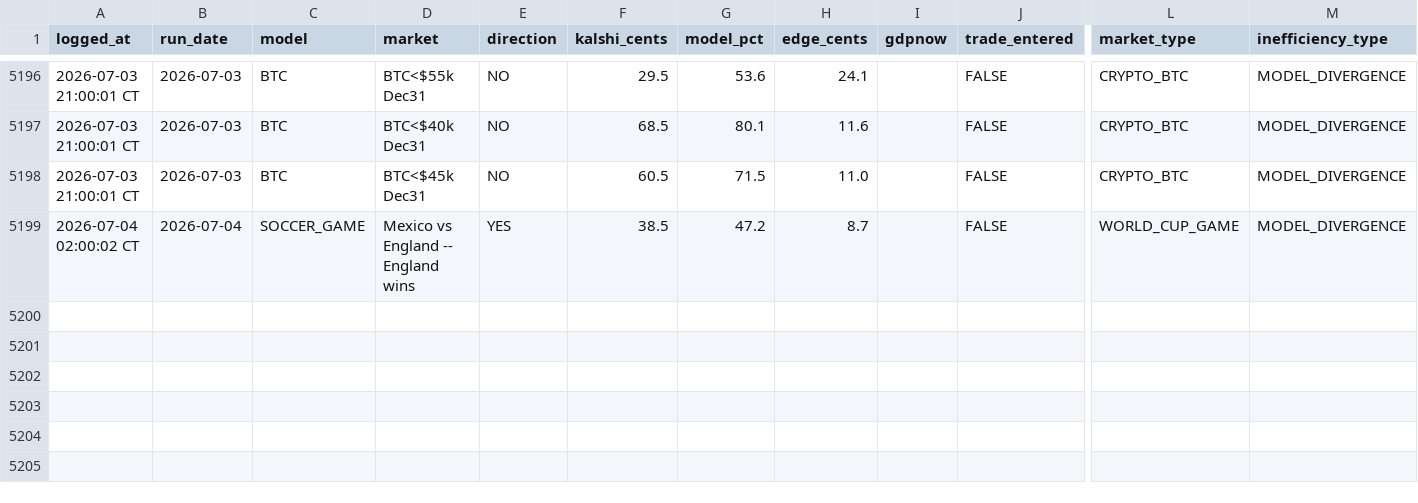
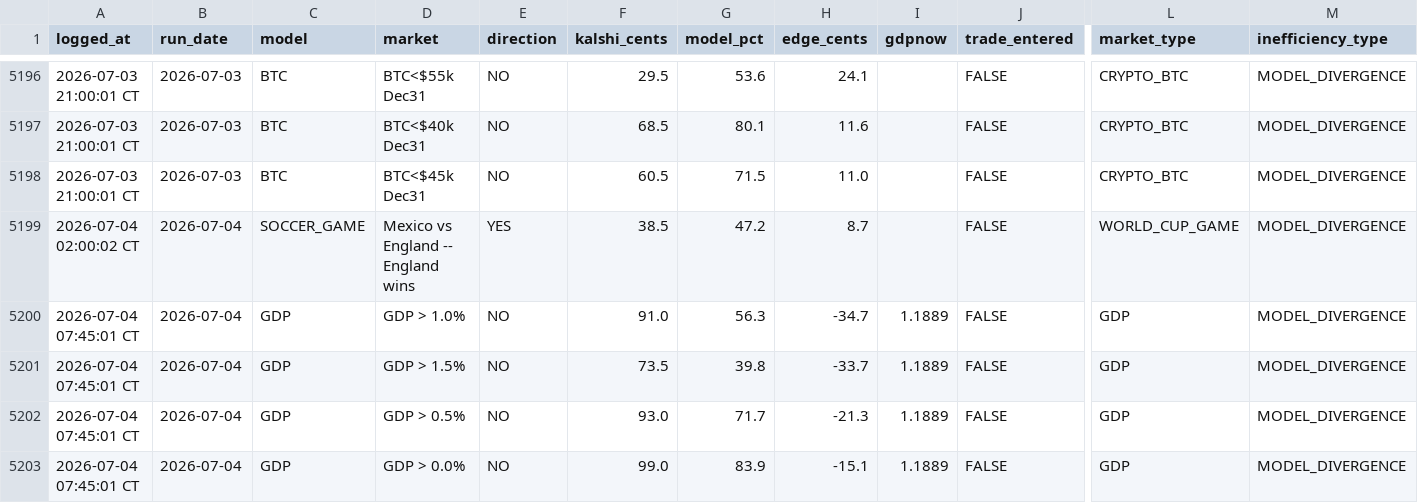
Before and after one commit to logain1964/KalshiBot-Dashboard, a CSV file: signals_log.csv, drawn as a sheet; only a part is shown, gaps mark what is left out; rows hold the shown columns only; the diff names each change by its address in the sheet, - before the commit and + after, or states it on an @@ line.

```diff
--- a/signals_log.csv
+++ b/signals_log.csv
+row 5200: 2026-07-04 07:45:01 CT | 2026-07-04 | GDP | GDP > 1.0% | NO | 91.0 | 56.3 | -34.7 | 1.1889 | FALSE | GDP | MODEL_DIVERGENCE
+row 5201: 2026-07-04 07:45:01 CT | 2026-07-04 | GDP | GDP > 1.5% | NO | 73.5 | 39.8 | -33.7 | 1.1889 | FALSE | GDP | MODEL_DIVERGENCE
+row 5202: 2026-07-04 07:45:01 CT | 2026-07-04 | GDP | GDP > 0.5% | NO | 93.0 | 71.7 | -21.3 | 1.1889 | FALSE | GDP | MODEL_DIVERGENCE
+row 5203: 2026-07-04 07:45:01 CT | 2026-07-04 | GDP | GDP > 0.0% | NO | 99.0 | 83.9 | -15.1 | 1.1889 | FALSE | GDP | MODEL_DIVERGENCE
```
Also changed, not shown: 3 other files.
